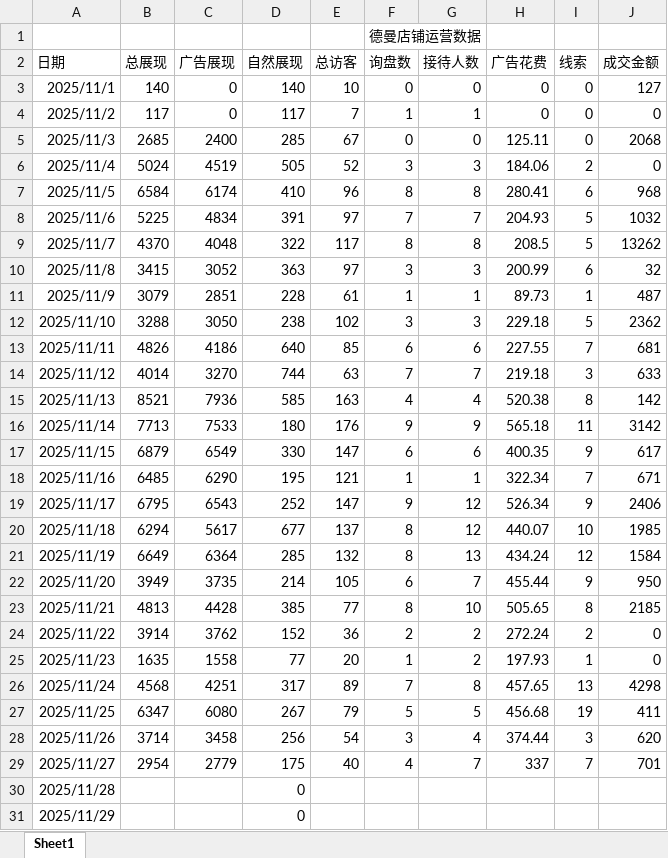
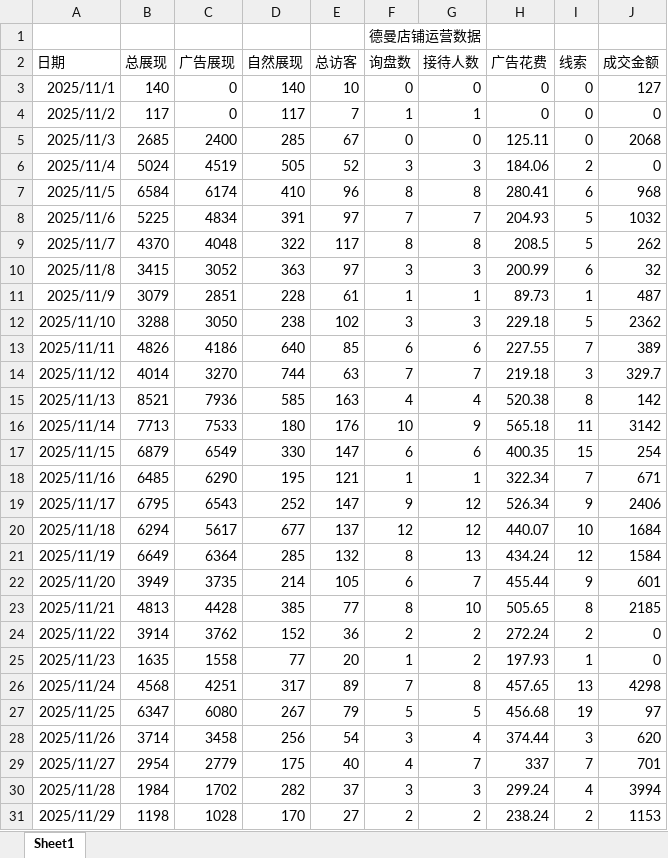
Before and after one commit to libebe868-hash/1688-deman, an Excel workbook: data.xlsx, sheet Sheet1, drawn as a sheet; only a part is shown; values as stored, in another font and other column widths than the file's, no borders; the diff covers the shown part only; the diff names each change by its address in the sheet, - before the commit and + after, or states it on an @@ line.

Commit message:
Add files via upload

```diff
--- a/data.xlsx (sheet Sheet1)
+++ b/data.xlsx (sheet Sheet1)
-J9 (成交金额): 13262
+J9 (成交金额): 262
-J13 (成交金额): 681
+J13 (成交金额): 389
-J14 (成交金额): 633
+J14 (成交金额): 329.7
-F16 (询盘数): 9
+F16 (询盘数): 10
-I17 (线索): 9
+I17 (线索): 15
-J17 (成交金额): 617
+J17 (成交金额): 254
-F20 (询盘数): 8
+F20 (询盘数): 12
-J20 (成交金额): 1985
+J20 (成交金额): 1684
-J22 (成交金额): 950
+J22 (成交金额): 601
-J27 (成交金额): 411
+J27 (成交金额): 97
-B30 (总展现): (empty)
+B30 (总展现): 1984
-C30 (广告展现): (empty)
+C30 (广告展现): 1702
-D30 (自然展现): 0
+D30 (自然展现): 282
-E30 (总访客): (empty)
+E30 (总访客): 37
-F30 (询盘数): (empty)
+F30 (询盘数): 3
-G30 (接待人数): (empty)
+G30 (接待人数): 3
-H30 (广告花费): (empty)
+H30 (广告花费): 299.24
-I30 (线索): (empty)
+I30 (线索): 4
-J30 (成交金额): (empty)
+J30 (成交金额): 3994
-B31 (总展现): (empty)
+B31 (总展现): 1198
-C31 (广告展现): (empty)
+C31 (广告展现): 1028
-D31 (自然展现): 0
+D31 (自然展现): 170
-E31 (总访客): (empty)
+E31 (总访客): 27
-F31 (询盘数): (empty)
+F31 (询盘数): 2
-G31 (接待人数): (empty)
+G31 (接待人数): 2
-H31 (广告花费): (empty)
+H31 (广告花费): 238.24
-I31 (线索): (empty)
+I31 (线索): 2
-J31 (成交金额): (empty)
+J31 (成交金额): 1153
```
Also changed, not shown: 9 edited cells elsewhere in this sheet.
